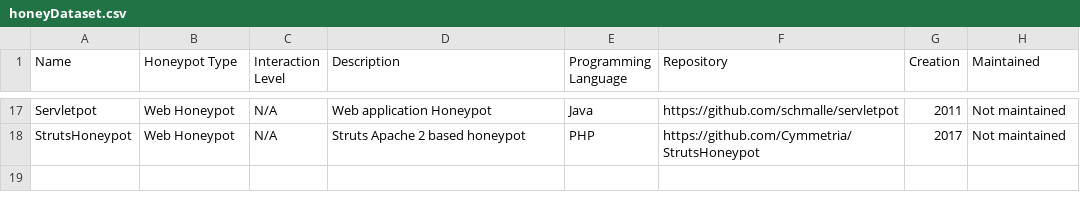
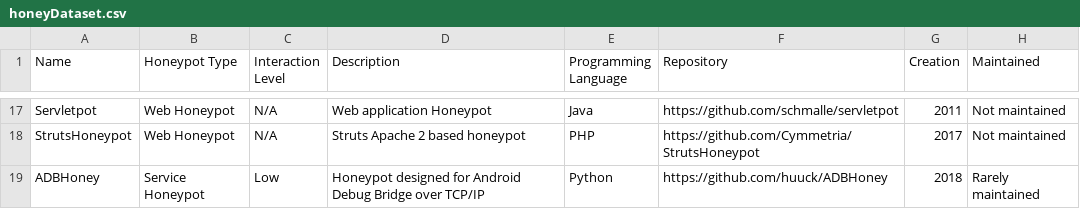
Before and after one commit to The-Honeypot-Archive-Project/the-honeypot-dataset, a CSV file: honeyDataset.csv, drawn as a sheet; only a part is shown, gaps mark what is left out.

Commit message:
Update honeyDataset.csv

```diff
--- a/honeyDataset.csv
+++ b/honeyDataset.csv
@@ -18 +18,2 @@
 "StrutsHoneypot", "Web Honeypot", "N/A", "Struts Apache 2 based honeypot", "PHP", "https://github.com/Cymmetria/StrutsHoneypot", 2017, "Not maintained"
+"ADBHoney", "Service Honeypot", "Low", "Honeypot designed for Android Debug Bridge over TCP/IP", "Python", "https://github.com/huuck/ADBHoney", 2018, "Rarely maintained"
```
